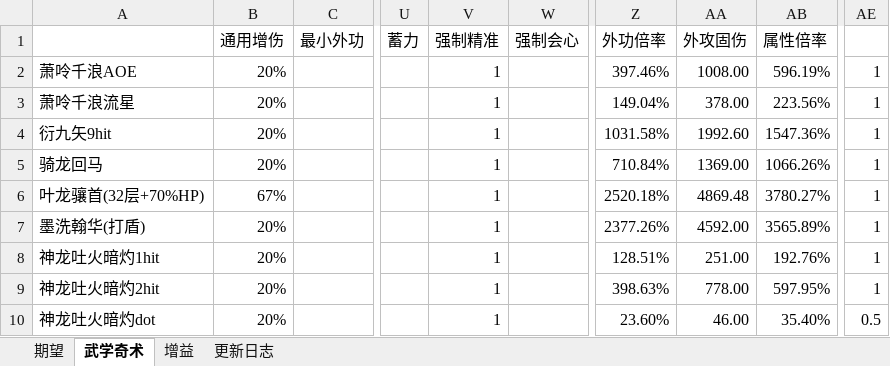
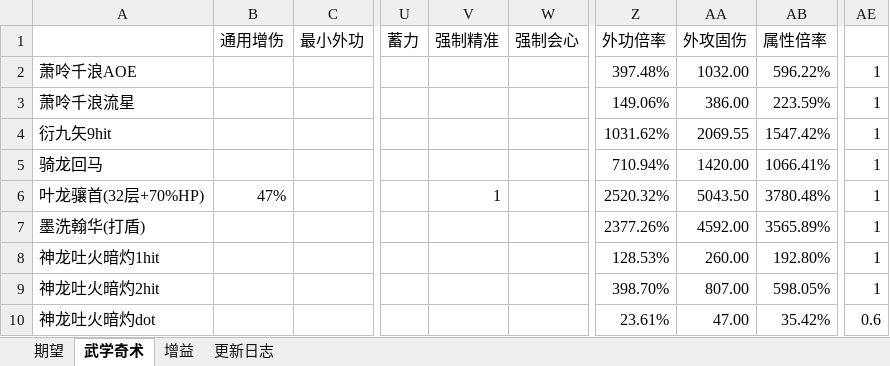
Before and after one commit to ShangGuanPeiYin/ShangGuanPeiYin.github.io, an Excel workbook: static/tools/yysls-tiaolv/excels/q7/牵丝霖115阶竞速轴属性毕业率进阶计算器3.0.xlsx, sheet 武学奇术, drawn as a sheet; only a part is shown, gaps mark what is left out; values as stored, in another font and other column widths than the file's, no borders; the diff covers the shown part only; the diff names each change by its address in the sheet, - before the commit and + after, or states it on an @@ line.

```diff
--- a/static/tools/yysls-tiaolv/excels/q7/牵丝霖115阶竞速轴属性毕业率进阶计算器3.0.xlsx (sheet 武学奇术)
+++ b/static/tools/yysls-tiaolv/excels/q7/牵丝霖115阶竞速轴属性毕业率进阶计算器3.0.xlsx (sheet 武学奇术)
-B2:B5 (通用增伤): 20%
+B2:B5 (通用增伤): (empty)
-V2:V5 (强制精准): 1
+V2:V5 (强制精准): (empty)
-Z2 (外功倍率): 397.46%
+Z2 (外功倍率): 397.48%
-AA2 (外攻固伤): 1008.00
+AA2 (外攻固伤): 1032.00
-AB2 (属性倍率): 596.19%
+AB2 (属性倍率): 596.22%
-Z3 (外功倍率): 149.04%
+Z3 (外功倍率): 149.06%
-AA3 (外攻固伤): 378.00
+AA3 (外攻固伤): 386.00
-AB3 (属性倍率): 223.56%
+AB3 (属性倍率): 223.59%
-Z4 (外功倍率): 1031.58%
+Z4 (外功倍率): 1031.62%
-AA4 (外攻固伤): 1992.60
+AA4 (外攻固伤): 2069.55
-AB4 (属性倍率): 1547.36%
+AB4 (属性倍率): 1547.42%
-Z5 (外功倍率): 710.84%
+Z5 (外功倍率): 710.94%
-AA5 (外攻固伤): 1369.00
+AA5 (外攻固伤): 1420.00
-AB5 (属性倍率): 1066.26%
+AB5 (属性倍率): 1066.41%
-B6 (通用增伤): 67%
+B6 (通用增伤): 47%
-Z6 (外功倍率): 2520.18%
+Z6 (外功倍率): 2520.32%
-AA6 (外攻固伤): 4869.48
+AA6 (外攻固伤): 5043.50
-AB6 (属性倍率): 3780.27%
+AB6 (属性倍率): 3780.48%
-B7:B10 (通用增伤): 20%
+B7:B10 (通用增伤): (empty)
-V7:V10 (强制精准): 1
+V7:V10 (强制精准): (empty)
-Z8 (外功倍率): 128.51%
+Z8 (外功倍率): 128.53%
-AA8 (外攻固伤): 251.00
+AA8 (外攻固伤): 260.00
-AB8 (属性倍率): 192.76%
+AB8 (属性倍率): 192.80%
-Z9 (外功倍率): 398.63%
+Z9 (外功倍率): 398.70%
-AA9 (外攻固伤): 778.00
+AA9 (外攻固伤): 807.00
-AB9 (属性倍率): 597.95%
+AB9 (属性倍率): 598.05%
-Z10 (外功倍率): 23.60%
+Z10 (外功倍率): 23.61%
-AA10 (外攻固伤): 46.00
+AA10 (外攻固伤): 47.00
-AB10 (属性倍率): 35.40%
+AB10 (属性倍率): 35.42%
-AE10: 0.5
+AE10: 0.6
```
Also changed, not shown: 1 added row and 39 edited cells elsewhere in this sheet, sheet 期望, sheet 更新日志, sheet 增益, formulas that keep their value, 17 other files.
